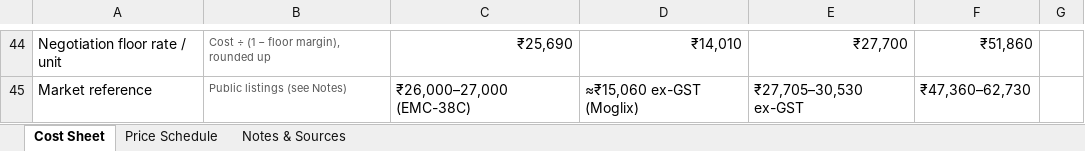
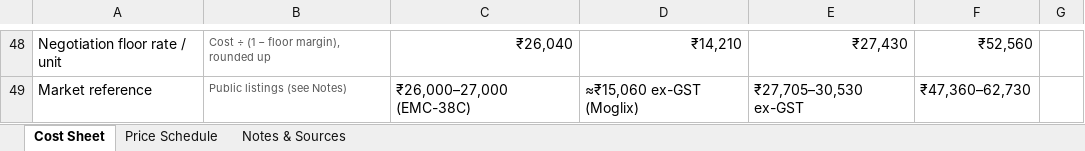
Before and after one commit to hrushaabh05/desktop-tutorial, an Excel workbook: Syselec_Cost_Sheet_RFQ_6000123754.xlsx, sheet Cost Sheet, drawn as a sheet; only a part is shown, gaps mark what is left out; values as stored, in another font and other column widths than the file's, no borders; addresses are those after the commit; the diff covers the shown part only; the diff names each change by its address in the sheet, - before the commit and + after, or states it on an @@ line.

```diff
--- a/Syselec_Cost_Sheet_RFQ_6000123754.xlsx (sheet Cost Sheet)
+++ b/Syselec_Cost_Sheet_RFQ_6000123754.xlsx (sheet Cost Sheet)
-C48: ₹25,690
+C48: ₹26,040
-D48: ₹14,010
+D48: ₹14,210
-E48: ₹27,700
+E48: ₹27,430
-F48: ₹51,860
+F48: ₹52,560
```
Also changed, not shown: 4 added rows and 57 edited cells elsewhere in this sheet, sheet Price Schedule, sheet Notes & Sources, formulas that keep their value, 6 other files.
